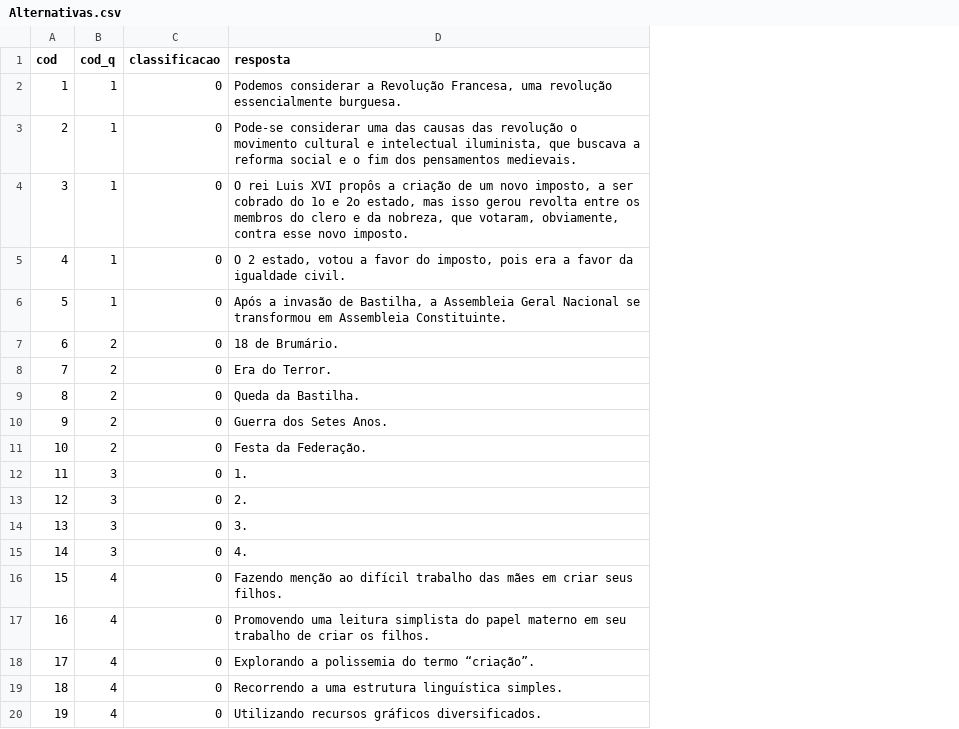
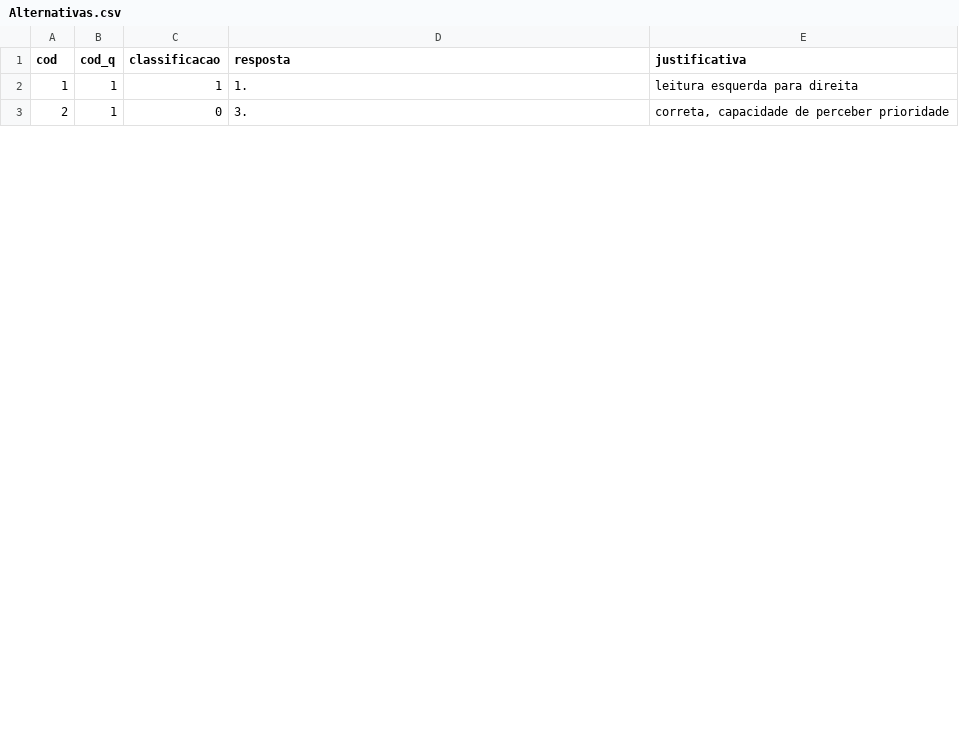
Before and after one commit to SistemasVox/QuestoesP.I, a CSV file: CSV/Alternativas.csv, drawn as a sheet; only a part is shown; removed rows and columns are numbered as before the commit, all else as after; the diff covers the shown part only; the diff names each change by its address in the sheet, - before the commit and + after, or states it on an @@ line.

```diff
--- a/CSV/Alternativas.csv
+++ b/CSV/Alternativas.csv
+column E (justificativa), rows 2-3: leitura esquerda para direita | correta, capacidade de perceber prioridade
-row 2: 1 | 1 | 0 | Podemos considerar a Revolução Francesa, uma revolução essencialmente burguesa.
-row 3: 2 | 1 | 0 | Pode-se considerar uma das causas das revolução o movimento cultural e intelectual iluminista, que buscava a reforma social e o fim dos pensamentos medievais.
-row 4: 3 | 1 | 0 | O rei Luis XVI propôs a criação de um novo imposto, a ser cobrado do 1o e 2o estado, mas isso gerou revolta entre os membros do clero e da nobreza, que votaram, obviamente, contra esse novo imposto.
-row 5: 4 | 1 | 0 | O 2 estado, votou a favor do imposto, pois era a favor da igualdade civil.
-row 6: 5 | 1 | 0 | Após a invasão de Bastilha, a Assembleia Geral Nacional se transformou em Assembleia Constituinte.
-row 7: 6 | 2 | 0 | 18 de Brumário.
-row 8: 7 | 2 | 0 | Era do Terror.
-row 9: 8 | 2 | 0 | Queda da Bastilha.
-row 10: 9 | 2 | 0 | Guerra dos Setes Anos.
-row 11: 10 | 2 | 0 | Festa da Federação.
@@ column A (cod) renumbered between rows 2 and 3 @@
-B2 (cod_q): 3
+B2 (cod_q): 1
-C2 (classificacao): 0
+C2 (classificacao): 1
-row 13: 12 | 3 | 0 | 2.
-B3 (cod_q): 3
+B3 (cod_q): 1
-row 15: 14 | 3 | 0 | 4.
-row 16: 15 | 4 | 0 | Fazendo menção ao difícil trabalho das mães em criar seus filhos.
-row 17: 16 | 4 | 0 | Promovendo uma leitura simplista do papel materno em seu trabalho de criar os filhos.
-row 18: 17 | 4 | 0 | Explorando a polissemia do termo “criação”.
-row 19: 18 | 4 | 0 | Recorrendo a uma estrutura linguística simples.
-row 20: 19 | 4 | 0 | Utilizando recursos gráficos diversificados.
```
Also changed, not shown: 3 added rows and 10 removed rows elsewhere in this file, 7 other files.
